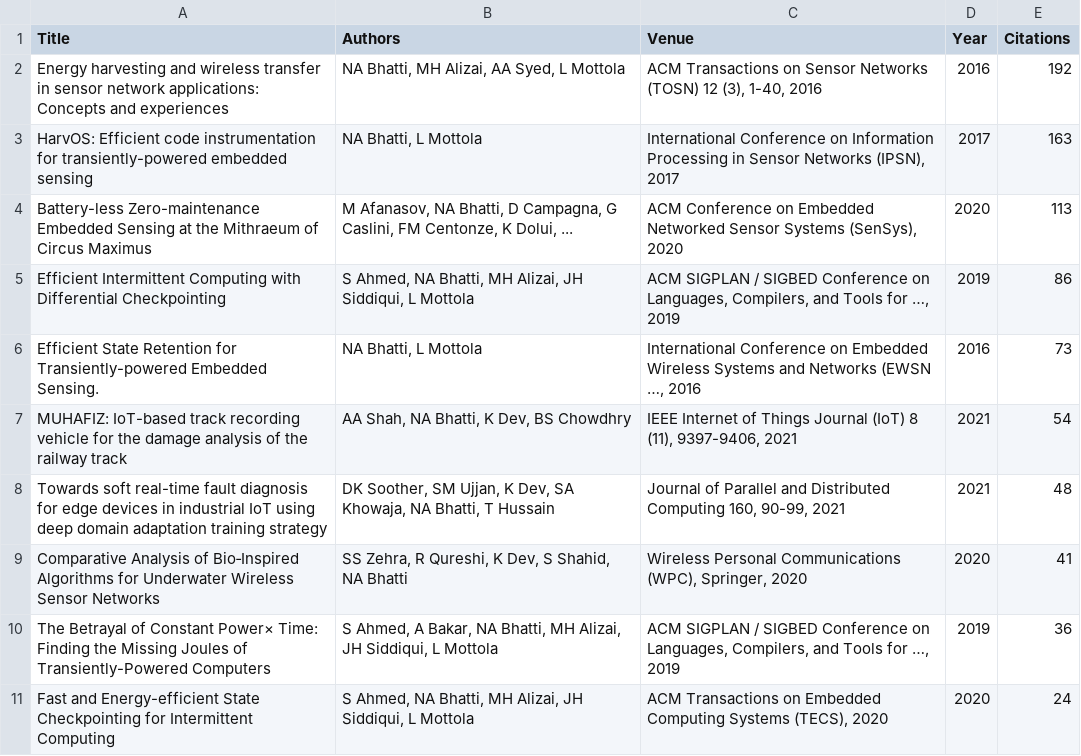
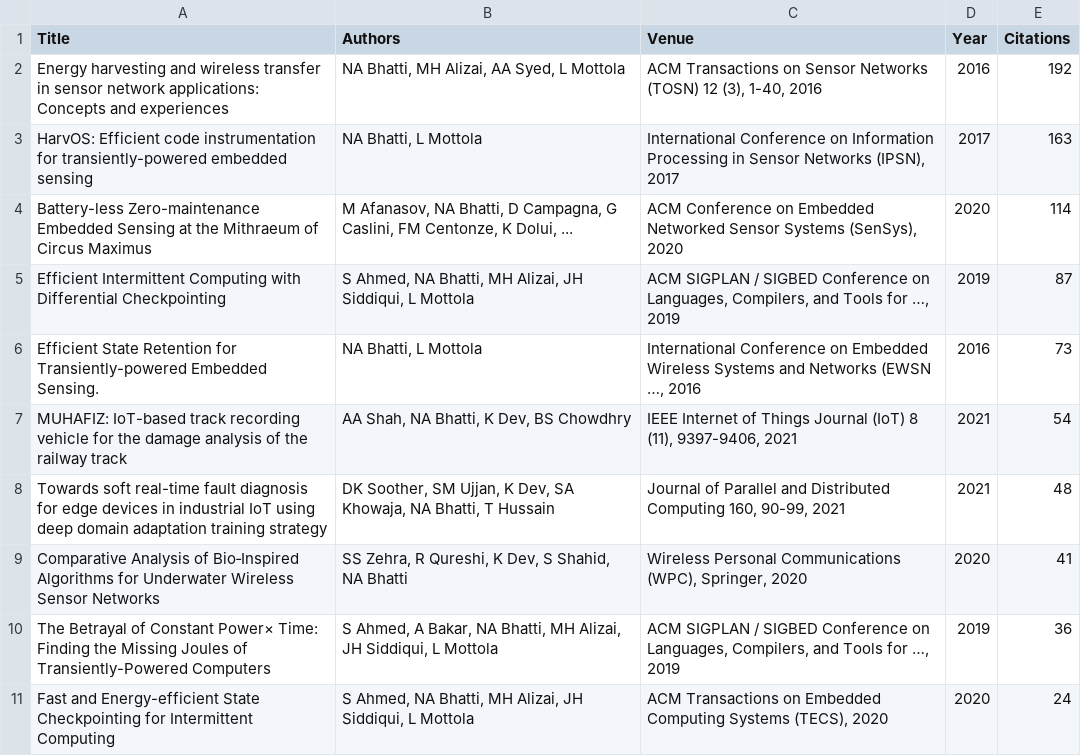
Before and after one commit to naveedanwarbhatti/naveedanwarbhatti.github.io, a CSV file: publications.csv, drawn as a sheet; only a part is shown.

```diff
--- a/publications.csv
+++ b/publications.csv
@@ -3,4 +3,4 @@ Energy harvesting and wireless transfer in sensor network applications: Concepts
 HarvOS: Efficient code instrumentation for transiently-powered embedded sensing,"NA Bhatti, L Mottola","International Conference on Information Processing in Sensor Networks (IPSN), 2017",2017,163
-Battery-less Zero-maintenance Embedded Sensing at the Mithraeum of Circus Maximus,"M Afanasov, NA Bhatti, D Campagna, G Caslini, FM Centonze, K Dolui, ...","ACM Conference on Embedded Networked Sensor Systems (SenSys), 2020",2020,113
-Efficient Intermittent Computing with Differential Checkpointing,"S Ahmed, NA Bhatti, MH Alizai, JH Siddiqui, L Mottola","ACM SIGPLAN / SIGBED Conference on Languages, Compilers, and Tools for …, 2019",2019,86
+Battery-less Zero-maintenance Embedded Sensing at the Mithraeum of Circus Maximus,"M Afanasov, NA Bhatti, D Campagna, G Caslini, FM Centonze, K Dolui, ...","ACM Conference on Embedded Networked Sensor Systems (SenSys), 2020",2020,114
+Efficient Intermittent Computing with Differential Checkpointing,"S Ahmed, NA Bhatti, MH Alizai, JH Siddiqui, L Mottola","ACM SIGPLAN / SIGBED Conference on Languages, Compilers, and Tools for …, 2019",2019,87
 Efficient State Retention for Transiently-powered Embedded Sensing.,"NA Bhatti, L Mottola","International Conference on Embedded Wireless Systems and Networks (EWSN …, 2016",2016,73
```
Also changed, not shown: 2 other files.
